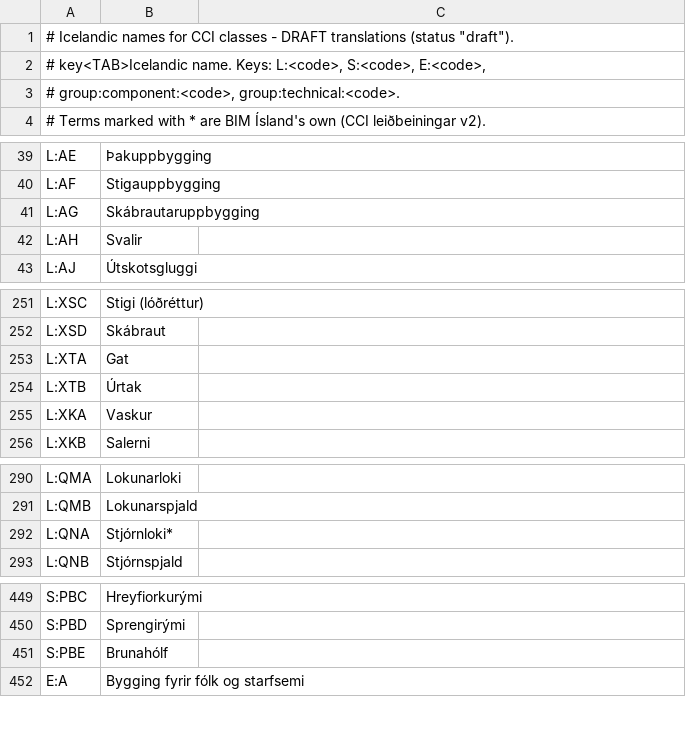
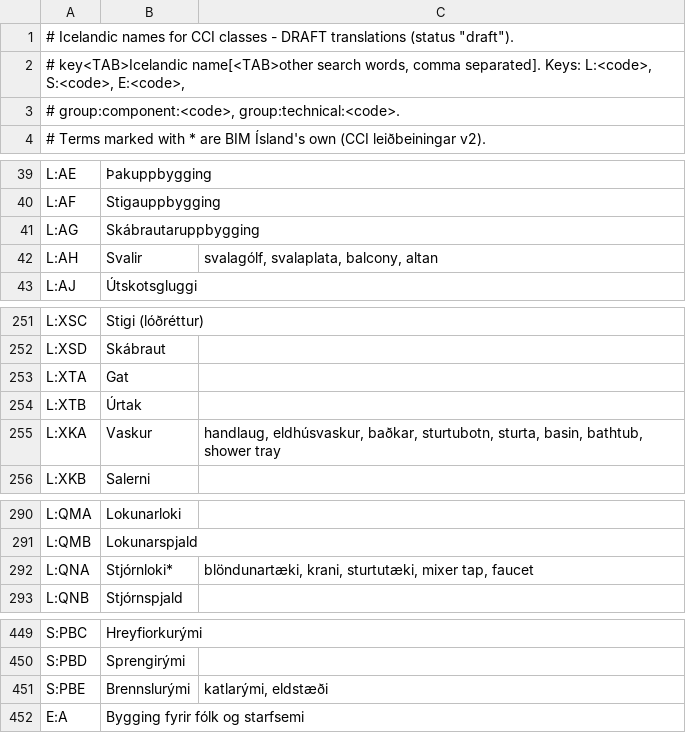
Before and after one commit to AKI-BAS/CCI-Parameter, a TSV file: tools/names_is.tsv, drawn as a sheet; only a part is shown, gaps mark what is left out.

Commit message:
Search by other words (handlaug, baðkar, svalagólf...), shower and bath fixtures, combustion space renamed from Brunahólf

```diff
--- a/tools/names_is.tsv
+++ b/tools/names_is.tsv
@@ -1,3 +1,3 @@
 # Icelandic names for CCI classes - DRAFT translations (status "draft").
-# key<TAB>Icelandic name. Keys: L:<code>, S:<code>, E:<code>,
+# key<TAB>Icelandic name[<TAB>other search words, comma separated]. Keys: L:<code>, S:<code>, E:<code>,
 # group:component:<code>, group:technical:<code>.
@@ -41,3 +41,3 @@ L:AF	Stigauppbygging
 L:AG	Skábrautaruppbygging
-L:AH	Svalir
+L:AH	Svalir	svalagólf, svalaplata, balcony, altan
 L:AJ	Útskotsgluggi
@@ -254,3 +254,3 @@ L:XTA	Gat
 L:XTB	Úrtak
-L:XKA	Vaskur
+L:XKA	Vaskur	handlaug, eldhúsvaskur, baðkar, sturtubotn, sturta, basin, bathtub, shower tray
 L:XKB	Salerni
@@ -291,3 +291,3 @@ L:QMA	Lokunarloki
 L:QMB	Lokunarspjald
-L:QNA	Stjórnloki*
+L:QNA	Stjórnloki*	blöndunartæki, krani, sturtutæki, mixer tap, faucet
 L:QNB	Stjórnspjald
@@ -450,3 +450,3 @@ S:PBC	Hreyfiorkurými
 S:PBD	Sprengirými
-S:PBE	Brunahólf
+S:PBE	Brennslurými	katlarými, eldstæði
 E:A	Bygging fyrir fólk og starfsemi
```
Also changed, not shown: 7 other files.
